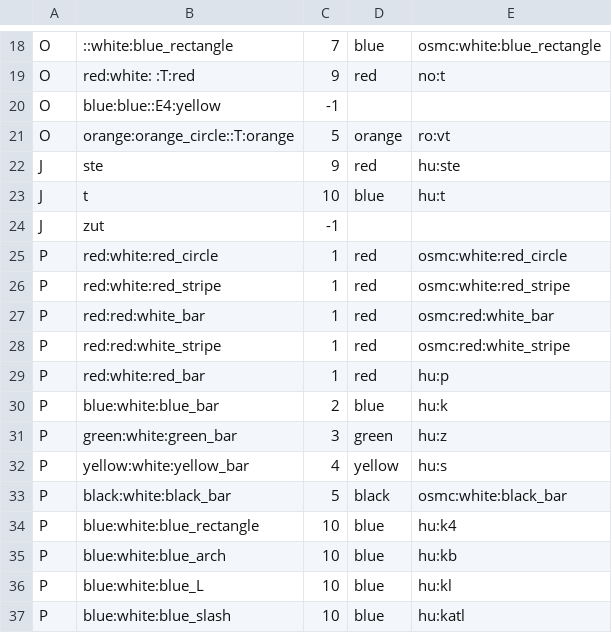
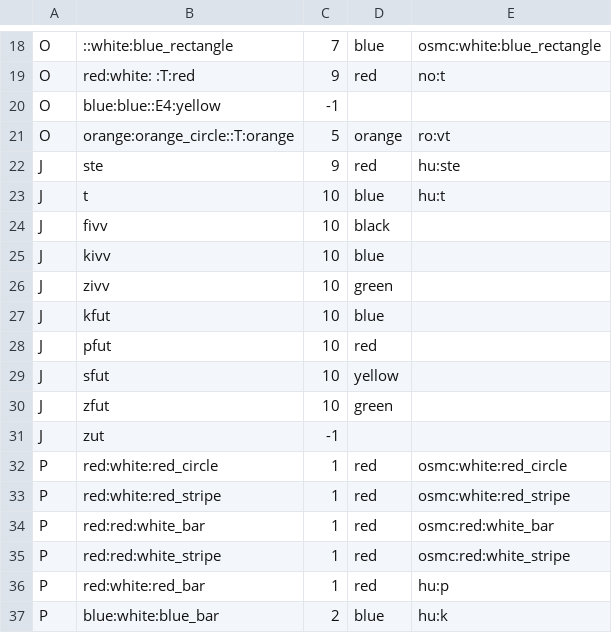
Before and after one commit to openhiking/openhiking-mapsforge, a CSV file: config/symbol-lookup.csv, drawn as a sheet; only a part is shown, gaps mark what is left out; the shorter side is filled out with more unchanged rows; the diff names each change by its address in the sheet, - before the commit and + after, or states it on an @@ line.

Commit message:
Stacked symbols

```diff
--- a/config/symbol-lookup.csv
+++ b/config/symbol-lookup.csv
+row 24: J | fivv | 10 | black
+row 25: J | kivv | 10 | blue
+row 26: J | zivv | 10 | green
+row 27: J | kfut | 10 | blue
+row 28: J | pfut | 10 | red
+row 29: J | sfut | 10 | yellow
+row 30: J | zfut | 10 | green
```
Also changed, not shown: 1 other file.
